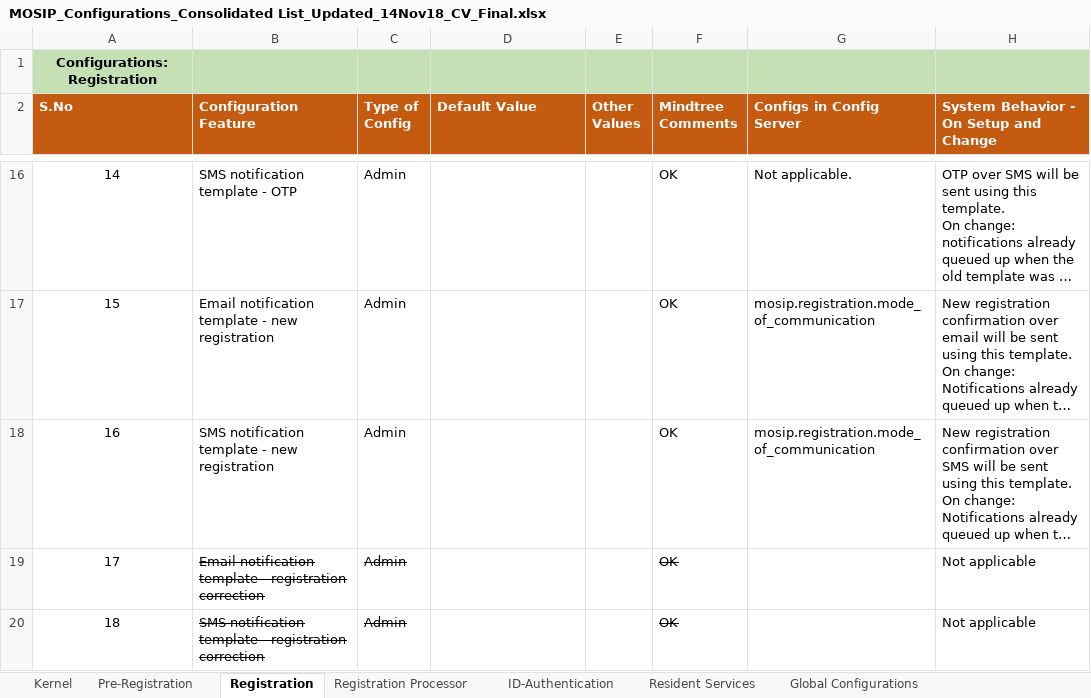
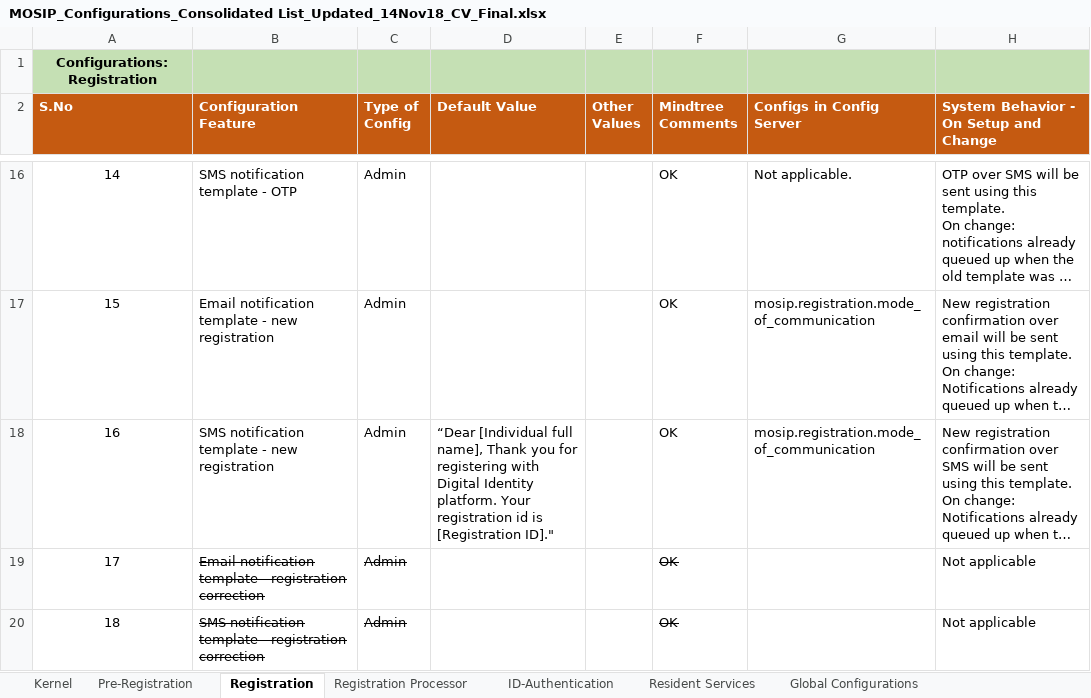
Before and after one commit to mosip/commons, an Excel workbook: docs/requirements/MOSIP_Configurations_Consolidated List_Updated_14Nov18_CV_Final.xlsx, sheet Registration, drawn as a sheet; only a part is shown, gaps mark what is left out; long unchanged cells end in …; values as stored, in another font and other column widths than the file's, no borders; table styles not drawn; the diff names each change by its address in the sheet, - before the commit and + after, or states it on an @@ line.

Commit message:
Updated reg. client #16
Former-commit-id: dc5bd80a9f8809959e3ad5bb4f01bee072f2ccd4
Former-commit-id: 46fc22c0289979f7159a4b90e9dfd2fd13960b8e
Former-commit-id: 1780a1ca0e6a0f27249706bc14d6674d75c149f0

```diff
--- a/docs/requirements/MOSIP_Configurations_Consolidated List_Updated_14Nov18_CV_Final.xlsx (sheet Registration)
+++ b/docs/requirements/MOSIP_Configurations_Consolidated List_Updated_14Nov18_CV_Final.xlsx (sheet Registration)
-D18 (Default Value): (empty)
+D18 (Default Value): “Dear [Individual full name], Thank you for registering with Digital Identity platform. Your registration id is [Registration ID]."
```
